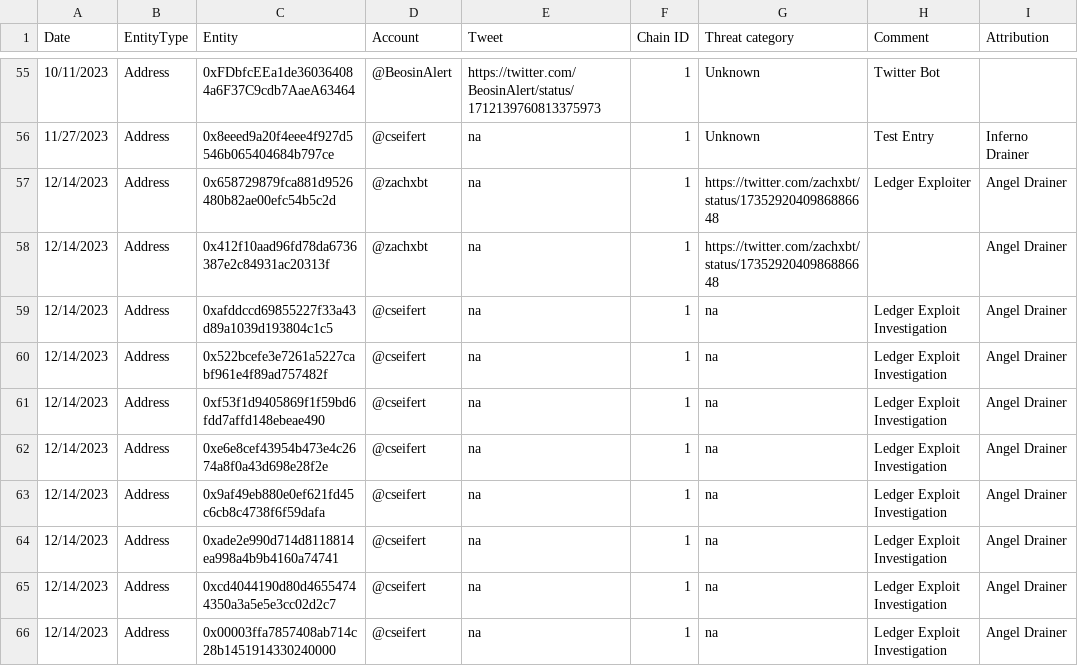
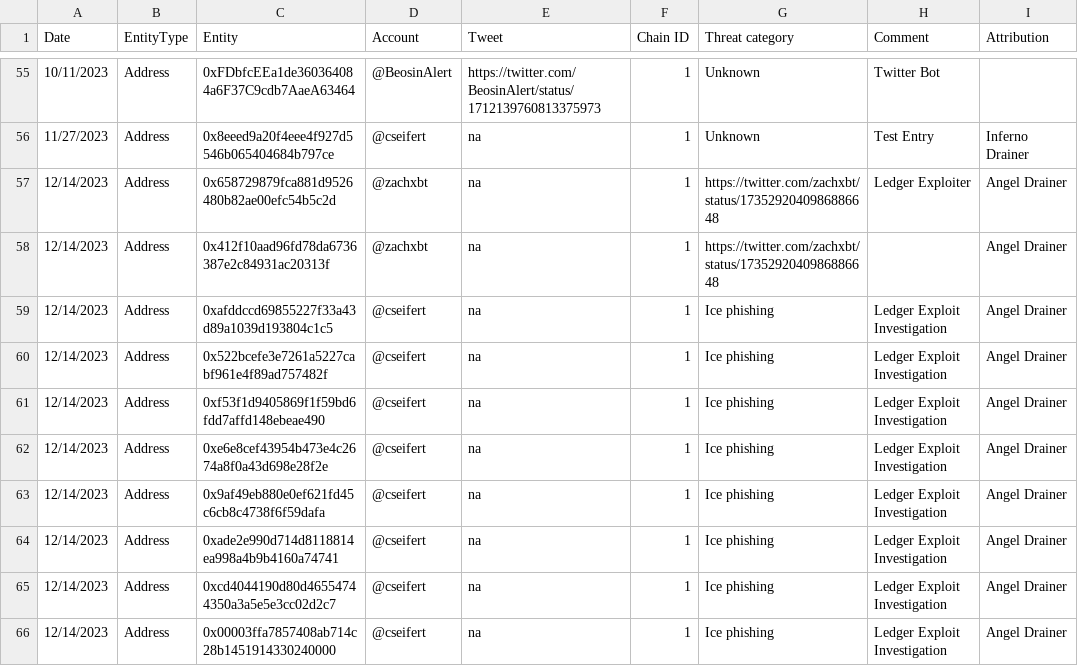
Before and after one commit to forta-network/starter-kits, a TSV file: scam-detector-py/manual_alert_list_v2.tsv, drawn as a sheet; only a part is shown, gaps mark what is left out.

Commit message:
Update manual_alert_list_v2.tsv

```diff
--- a/scam-detector-py/manual_alert_list_v2.tsv
+++ b/scam-detector-py/manual_alert_list_v2.tsv
@@ -58,9 +58,9 @@ Date	EntityType	Entity	Account	Tweet	Chain ID	Threat category	Comment	Attributio
 12/14/2023	Address	0x412f10aad96fd78da6736387e2c84931ac20313f	@zachxbt	na	1	https://twitter.com/zachxbt/status/1735292040986886648		Angel Drainer
-12/14/2023	Address	0xafddccd69855227f33a43d89a1039d193804c1c5	@cseifert	na	1	na	Ledger Exploit Investigation	Angel Drainer
-12/14/2023	Address	0x522bcefe3e7261a5227cabf961e4f89ad757482f	@cseifert	na	1	na	Ledger Exploit Investigation	Angel Drainer
-12/14/2023	Address	0xf53f1d9405869f1f59bd6fdd7affd148ebeae490	@cseifert	na	1	na	Ledger Exploit Investigation	Angel Drainer
-12/14/2023	Address	0xe6e8cef43954b473e4c2674a8f0a43d698e28f2e	@cseifert	na	1	na	Ledger Exploit Investigation	Angel Drainer
-12/14/2023	Address	0x9af49eb880e0ef621fd45c6cb8c4738f6f59dafa	@cseifert	na	1	na	Ledger Exploit Investigation	Angel Drainer
-12/14/2023	Address	0xade2e990d714d8118814ea998a4b9b4160a74741	@cseifert	na	1	na	Ledger Exploit Investigation	Angel Drainer
-12/14/2023	Address	0xcd4044190d80d46554744350a3a5e5e3cc02d2c7	@cseifert	na	1	na	Ledger Exploit Investigation	Angel Drainer
-12/14/2023	Address	0x00003ffa7857408ab714c28b1451914330240000	@cseifert	na	1	na	Ledger Exploit Investigation	Angel Drainer
+12/14/2023	Address	0xafddccd69855227f33a43d89a1039d193804c1c5	@cseifert	na	1	Ice phishing	Ledger Exploit Investigation	Angel Drainer
+12/14/2023	Address	0x522bcefe3e7261a5227cabf961e4f89ad757482f	@cseifert	na	1	Ice phishing	Ledger Exploit Investigation	Angel Drainer
+12/14/2023	Address	0xf53f1d9405869f1f59bd6fdd7affd148ebeae490	@cseifert	na	1	Ice phishing	Ledger Exploit Investigation	Angel Drainer
+12/14/2023	Address	0xe6e8cef43954b473e4c2674a8f0a43d698e28f2e	@cseifert	na	1	Ice phishing	Ledger Exploit Investigation	Angel Drainer
+12/14/2023	Address	0x9af49eb880e0ef621fd45c6cb8c4738f6f59dafa	@cseifert	na	1	Ice phishing	Ledger Exploit Investigation	Angel Drainer
+12/14/2023	Address	0xade2e990d714d8118814ea998a4b9b4160a74741	@cseifert	na	1	Ice phishing	Ledger Exploit Investigation	Angel Drainer
+12/14/2023	Address	0xcd4044190d80d46554744350a3a5e5e3cc02d2c7	@cseifert	na	1	Ice phishing	Ledger Exploit Investigation	Angel Drainer
+12/14/2023	Address	0x00003ffa7857408ab714c28b1451914330240000	@cseifert	na	1	Ice phishing	Ledger Exploit Investigation	Angel Drainer
```
